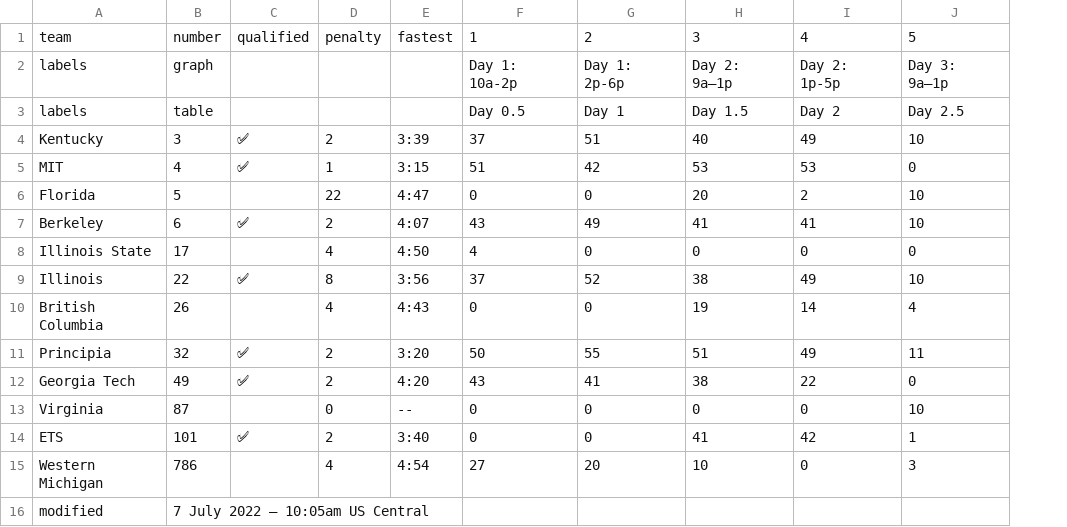
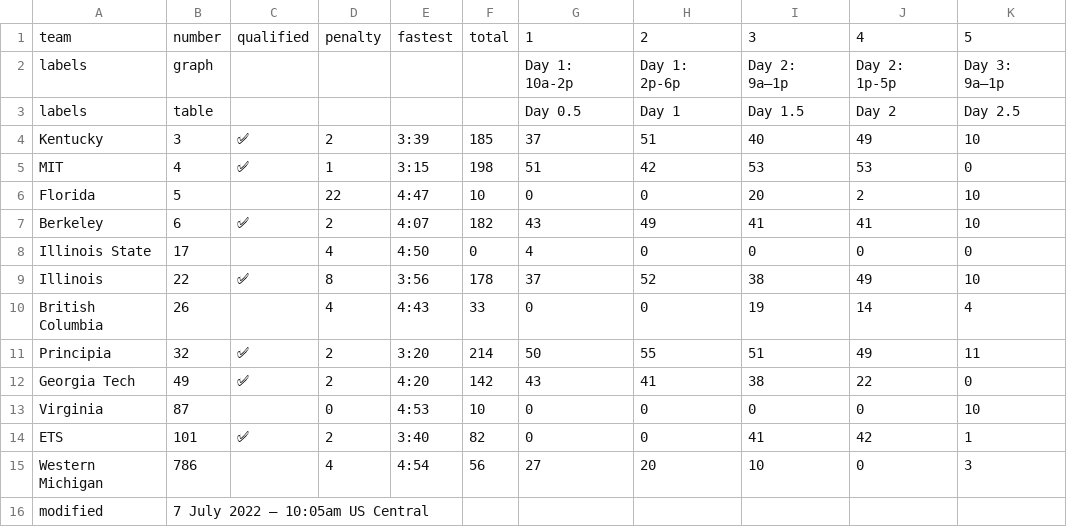
Before and after one commit to jtmullen/asc-fsgp-2022-results, a CSV file: _data/fsgp/sov.csv, drawn as a sheet; the diff names each change by its address in the sheet, - before the commit and + after, or states it on an @@ line.

Commit message:
Sort Tables

```diff
--- a/_data/fsgp/sov.csv
+++ b/_data/fsgp/sov.csv
+column F, rows 1-15: total |  |  | 185 | 198 | 10 | 182 | 0 | 178 | 33 | 214 | 142 | 10 | 82 | 56
-E13: --
+E13: 4:53
```
Also changed, not shown: _data/fsgp/mov.csv, 2 other files.
